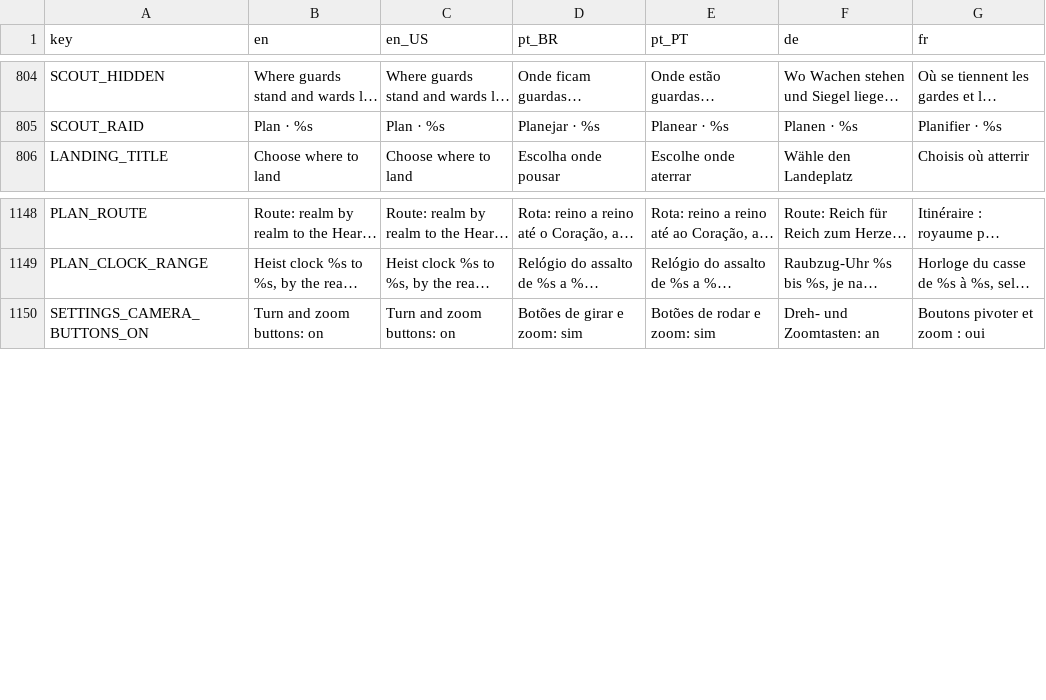
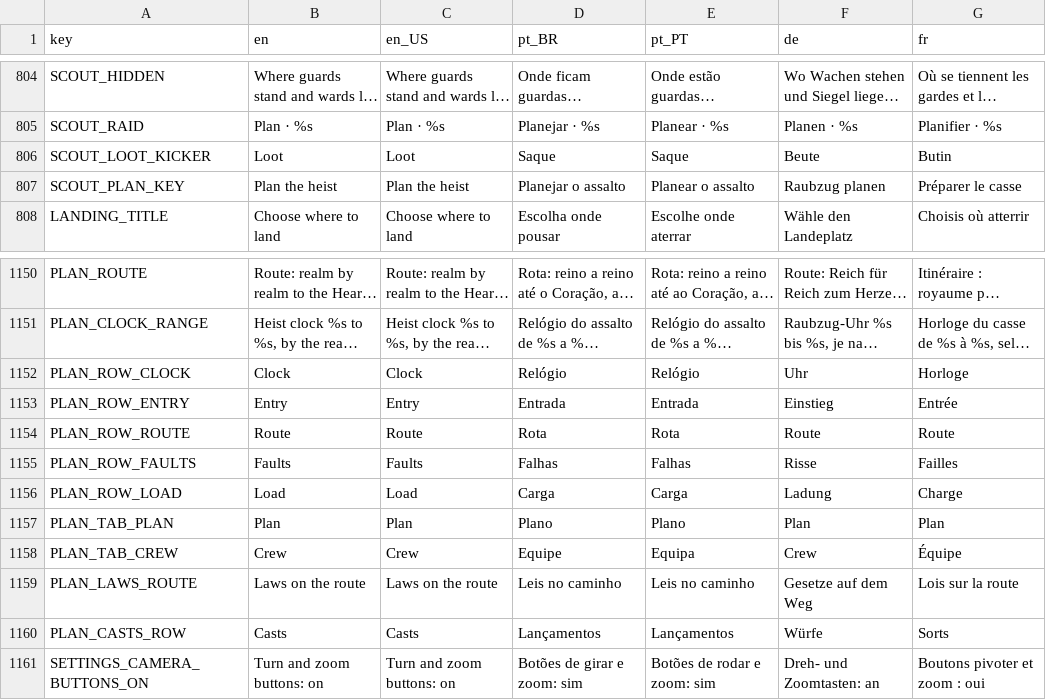
Before and after one commit to Fbba7/Ruleborn, a CSV file: client/i18n/strings.csv, drawn as a sheet; only a part is shown, gaps mark what is left out; long unchanged cells end in …; the diff names each change by its address in the sheet, - before the commit and + after, or states it on an @@ line.

```diff
--- a/client/i18n/strings.csv
+++ b/client/i18n/strings.csv
+row 806: SCOUT_LOOT_KICKER | Loot | Loot | Saque | Saque | Beute | Butin
+row 807: SCOUT_PLAN_KEY | Plan the heist | Plan the heist | Planejar o assalto | Planear o assalto | Raubzug planen | Préparer le casse
+row 1152: PLAN_ROW_CLOCK | Clock | Clock | Relógio | Relógio | Uhr | Horloge
+row 1153: PLAN_ROW_ENTRY | Entry | Entry | Entrada | Entrada | Einstieg | Entrée
+row 1154: PLAN_ROW_ROUTE | Route | Route | Rota | Rota | Route | Route
+row 1155: PLAN_ROW_FAULTS | Faults | Faults | Falhas | Falhas | Risse | Failles
+row 1156: PLAN_ROW_LOAD | Load | Load | Carga | Carga | Ladung | Charge
+row 1157: PLAN_TAB_PLAN | Plan | Plan | Plano | Plano | Plan | Plan
+row 1158: PLAN_TAB_CREW | Crew | Crew | Equipe | Equipa | Crew | Équipe
+row 1159: PLAN_LAWS_ROUTE | Laws on the route | Laws on the route | Leis no caminho | Leis no caminho | Gesetze auf dem Weg | Lois sur la route
+row 1160: PLAN_CASTS_ROW | Casts | Casts | Lançamentos | Lançamentos | Würfe | Sorts
```
Also changed, not shown: 6 other files.
